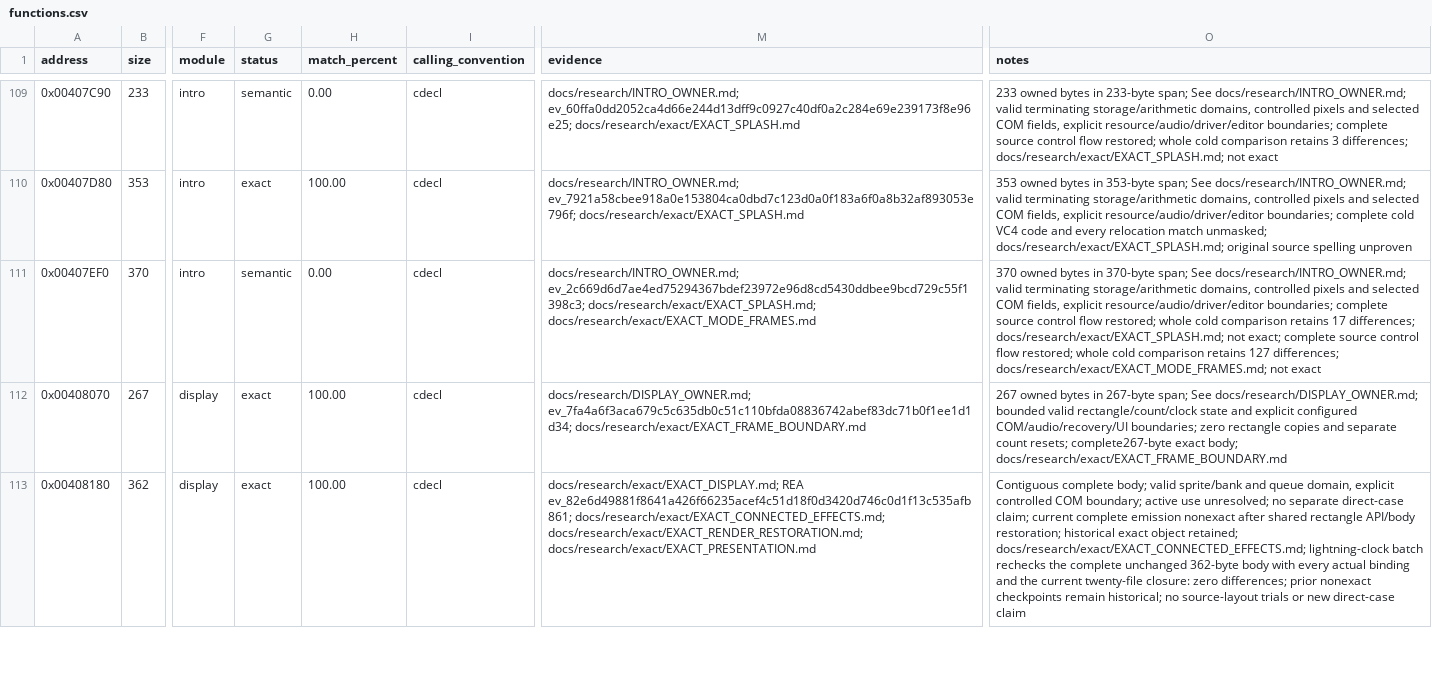
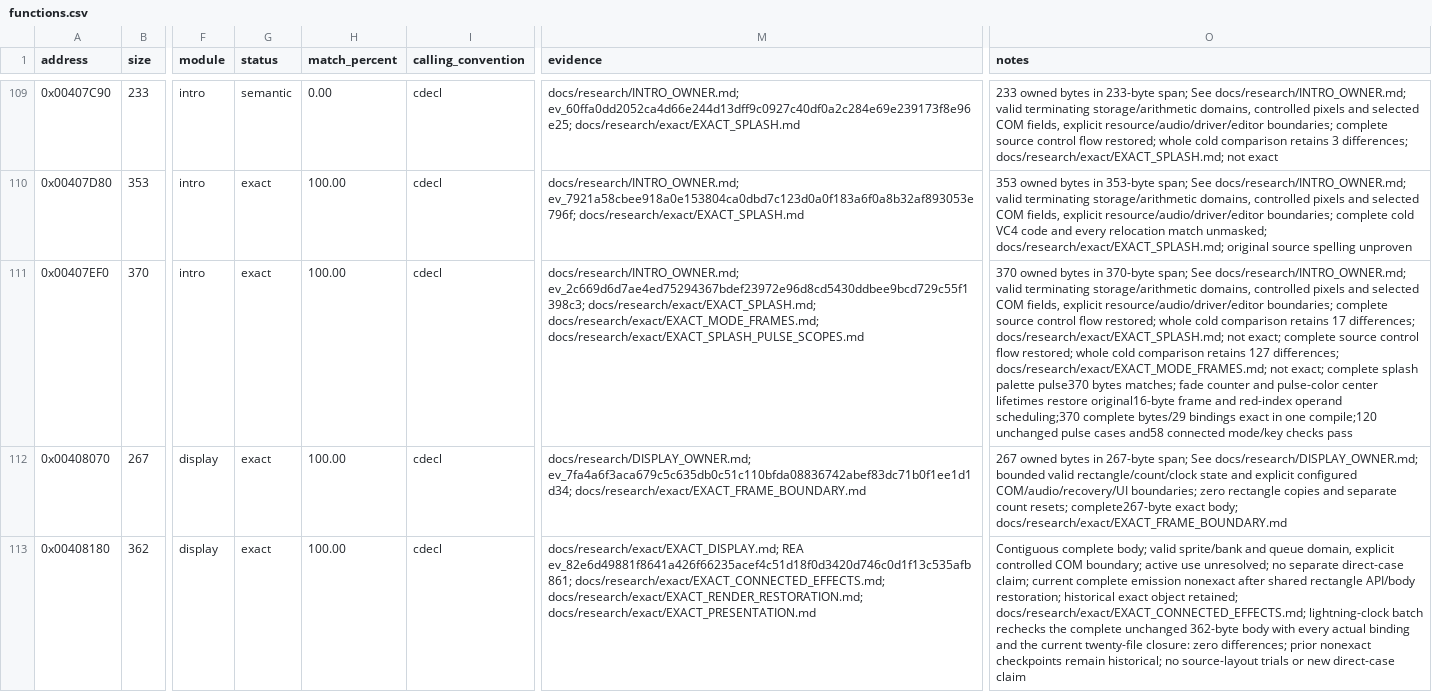
Before and after one commit to N0zoM1z0/dx-ball, a CSV file: config/functions.csv, drawn as a sheet; only a part is shown, gaps mark what is left out; the diff names each change by its address in the sheet, - before the commit and + after, or states it on an @@ line.

Commit message:
gpt-6.1-sol: restore exact splash palette pulse lifetimes
Scope the fade counter and pulse-color center to their separate phases while
retaining the shared half-span factor. Names/types/executable tokens stay fixed.
One canonical MT compile restores the 16-byte original frame and local-first
register order in both red-index additions, without expression/name trials.
Retained REA Evidence proves all 370 complete bytes, 96 instruction boundaries,
nine branches and three calls. The previous 368-byte body had 127 differences.

Reconcile twelve actual relocation offsets against original instruction
positions and resolved targets plus addends. All 29 ordered symbols/types/
addends/targets stay unchanged; the comparison consumer reuses the completed
compiler object after rejecting stale offsets. No additional compile occurs.
Fourteen exact companions across 3,494 bytes and every other candidate's full
comparison remain unchanged. Promote one body: 205 exact functions, 43,975
code bytes and 136 separate metadata bytes.

Two unchanged Oracle loops pass 120 pulse cases and 58 connected mode/key
checks; their original default/readonly prelude verifies. Native and MinGW
rebuild once. VC4 links the matching intro object with 35 verified unchanged
objects and no additional source compilation. All 205 exact input closures,
247 unchanged historical scopes and 36 production objects verify.

Preserve source/product identities and closed REA evidence independently;
scoped hash-equal immutable deduplication frees 6,557,696 allocated bytes.
Original source spelling, authored denominator, full campaign and physical
render/audio remain unproved; the full reconstruction goal stays active.

```diff
--- a/config/functions.csv
+++ b/config/functions.csv
-G111 (status): semantic
+G111 (status): exact
-H111 (match_percent): 0.00
+H111 (match_percent): 100.00
-M111 (evidence): …ev_2c669d6d7ae4ed75294367bdef23972e96d8cd5430ddbee9bcd729c55f1398c3; docs/research/exact/EXACT_SPLASH.md; docs/research/exact/EXACT_MODE_FRAMES.md
+M111 (evidence): …ev_2c669d6d7ae4ed75294367bdef23972e96d8cd5430ddbee9bcd729c55f1398c3; docs/research/exact/EXACT_SPLASH.md; docs/research/exact/EXACT_MODE_FRAMES.md; docs/research/exact/EXACT_SPLASH_PULSE_SCOPES.md
-O111 (notes): …docs/research/exact/EXACT_MODE_FRAMES.md; not exact
+O111 (notes): …docs/research/exact/EXACT_MODE_FRAMES.md; not exact; complete splash palette pulse370 bytes matches; fade counter and pulse-color center lifetimes restore original16-byte frame and red-index operand scheduling;370 complete bytes/29 bindings exact in one compile;120 unchanged pulse cases and58 connected mode/key checks pass
```
Also changed, not shown: config/matches.csv, 10 other files.
